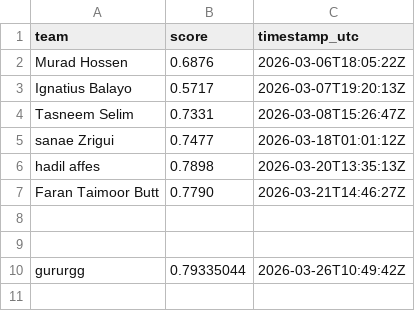
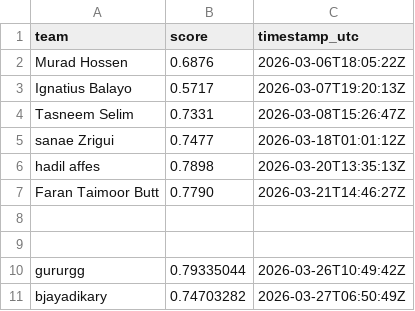
Before and after one commit to KEMPEGUY/OctoNode_Cup, a CSV file: docs/leaderboard.csv, drawn as a sheet.

```diff
--- a/docs/leaderboard.csv
+++ b/docs/leaderboard.csv
@@ -10 +10,2 @@ Faran Taimoor Butt, 0.7790, 2026-03-21T14:46:27Z
 gururgg,0.79335044,2026-03-26T10:49:42Z
+bjayadikary,0.74703282,2026-03-27T06:50:49Z
```
